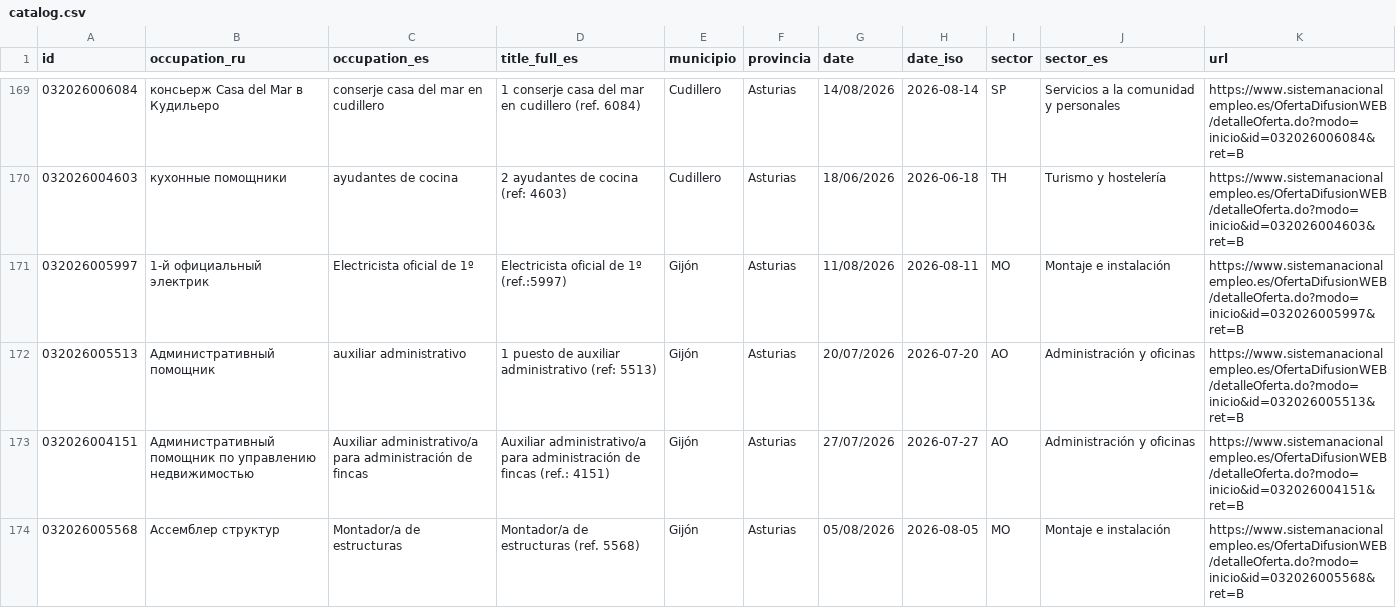
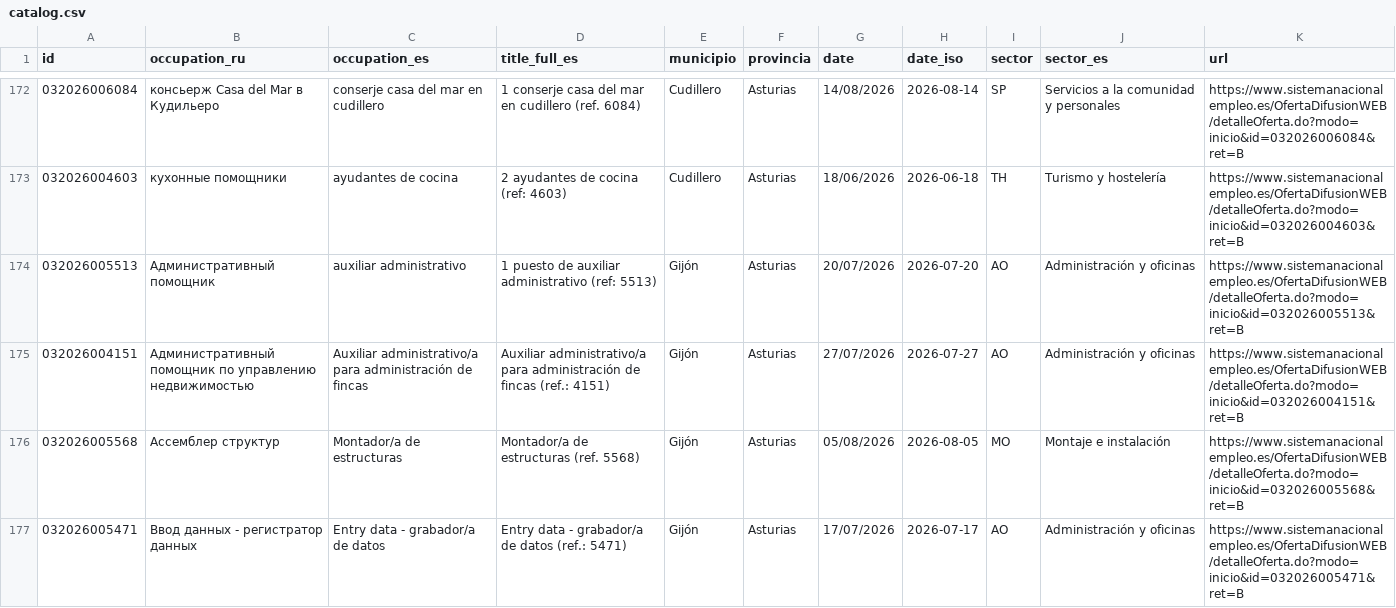
Before and after one commit to RealBuddy/sepe-jobs, a CSV file: catalog.csv, drawn as a sheet; only a part is shown, gaps mark what is left out; the shorter side is filled out with more unchanged rows; removed rows and columns are numbered as before the commit, all else as after; the diff covers the shown part only; the diff names each change by its address in the sheet, - before the commit and + after, or states it on an @@ line.

```diff
--- a/catalog.csv
+++ b/catalog.csv
-row 171: 032026005997 | 1-й официальный электрик | Electricista oficial de 1º | Electricista oficial de 1º (ref.:5997) | Gijón | Asturias | 11/08/2026 | 2026-08-11 | MO | Montaje e instalación | https://www.sistemanacionalempleo.es/OfertaDifusionWEB/detalleOferta.do?modo=inicio&id=032026005997&ret=B
```
Also changed, not shown: 5 added rows, 6 removed rows and 7 edited cells elsewhere in this file, 18 other files.
